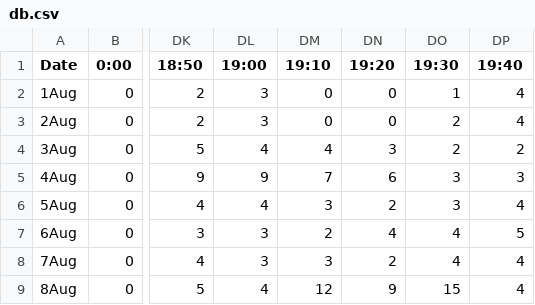
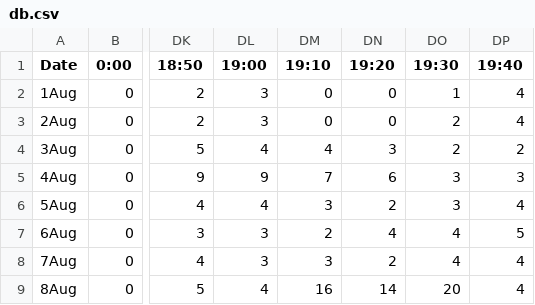
Before and after one commit to jguzaa/CrowdAnalysis, a CSV file: main/csv/db.csv, drawn as a sheet; only a part is shown, gaps mark what is left out; the diff names each change by its address in the sheet, - before the commit and + after, or states it on an @@ line.

Commit message:
clear files in main

```diff
--- a/main/csv/db.csv
+++ b/main/csv/db.csv
-DM9 (19:10): 12
+DM9 (19:10): 16
-DN9 (19:20): 9
+DN9 (19:20): 14
-DO9 (19:30): 15
+DO9 (19:30): 20
```
Also changed, not shown: 3 other files.
